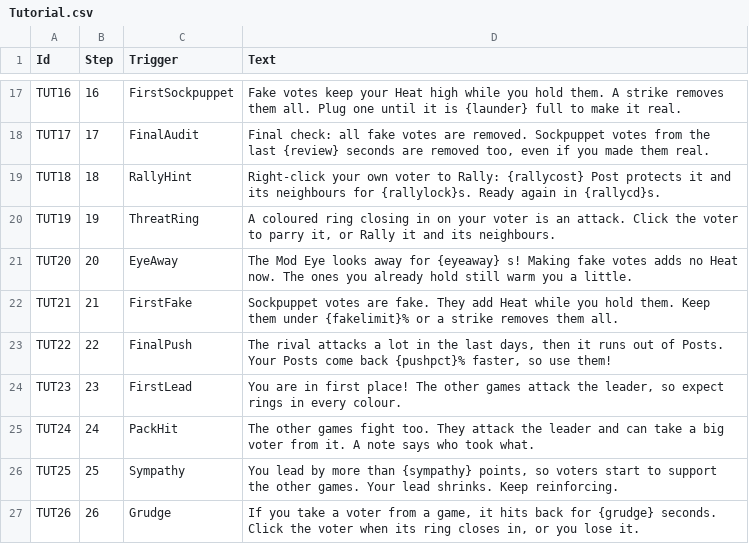
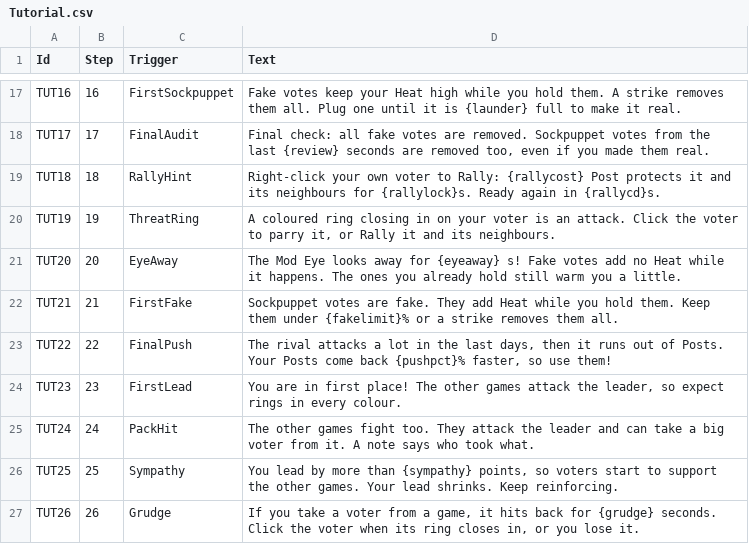
Before and after one commit to lehuan5062/RateForRate, a CSV file: Data/Tutorial.csv, drawn as a sheet; only a part is shown, gaps mark what is left out.

Commit message:
Mod Eye window: say fake votes add no Heat, in plain words
The card, the pop-ups, the coach tip, the bottom-bar hint and the docs
now say that fake votes add no Heat while the Mod Eye looks away, and
that the ones already held still warm you a little. Regenerates the
jam packs and the tutorial data table.

```diff
--- a/Data/Tutorial.csv
+++ b/Data/Tutorial.csv
@@ -20,3 +20,3 @@ TUT18,18,RallyHint,Right-click your own voter to Rally: {rallycost} Post protect
 TUT19,19,ThreatRing,"A coloured ring closing in on your voter is an attack. Click the voter to parry it, or Rally it and its neighbours."
-TUT20,20,EyeAway,"The Mod Eye looks away for {eyeaway} s! Making fake votes adds no Heat now. The ones you already hold still warm you a little."
+TUT20,20,EyeAway,"The Mod Eye looks away for {eyeaway} s! Fake votes add no Heat while it happens. The ones you already hold still warm you a little."
 TUT21,21,FirstFake,Sockpuppet votes are fake. They add Heat while you hold them. Keep them under {fakelimit}% or a strike removes them all.
```
Also changed, not shown: 12 other files.
